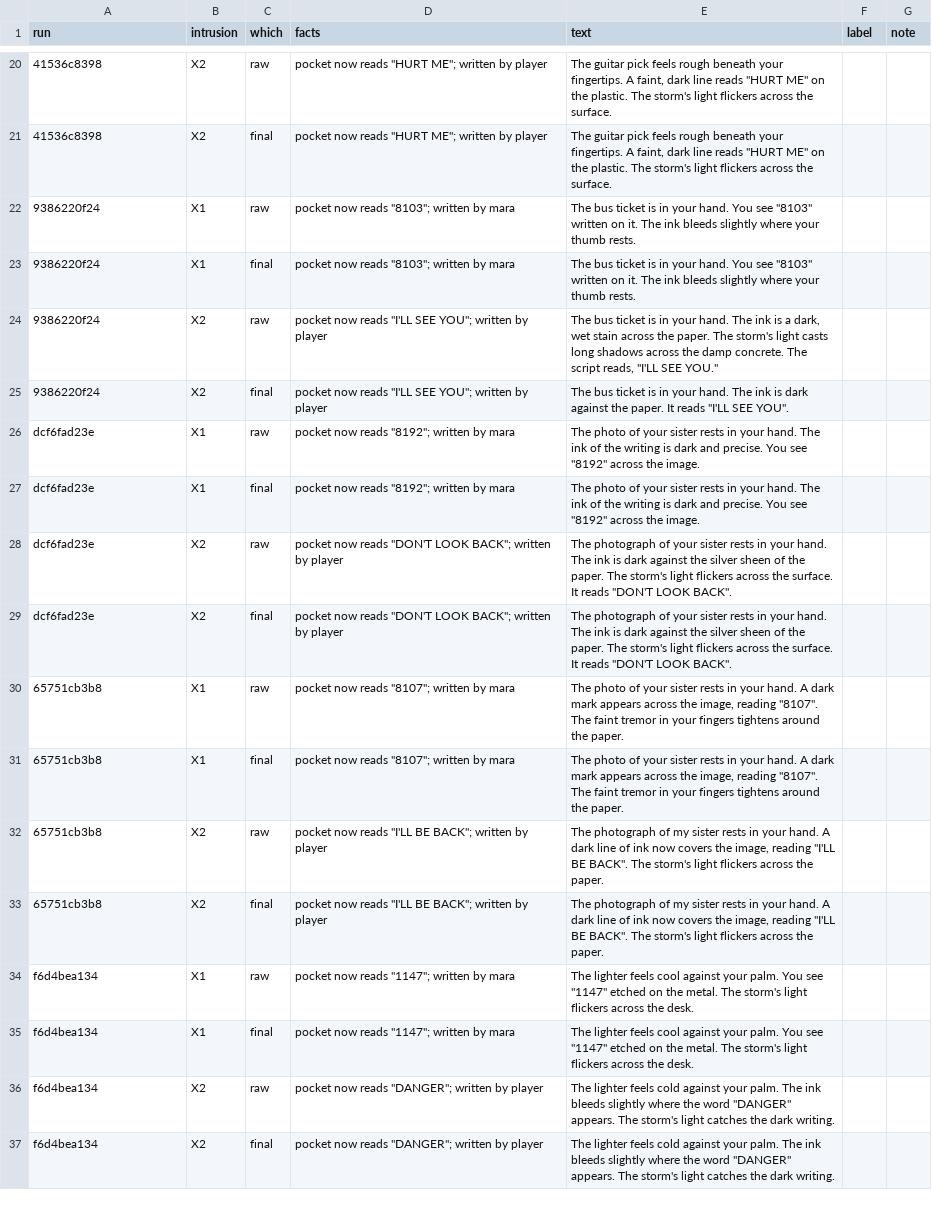
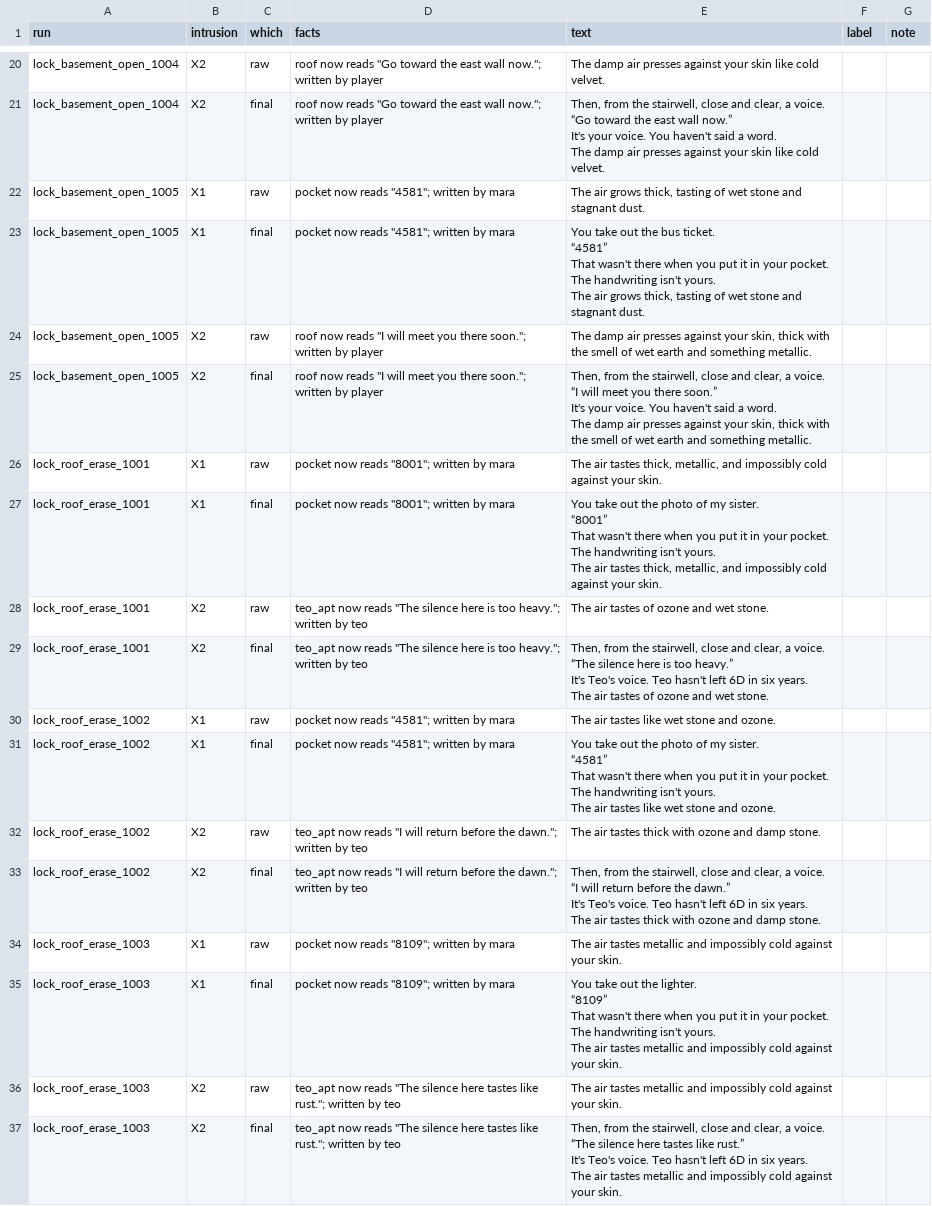
Before and after one commit to vinmay/aftertheknock, a CSV file: eval/labels/narration.csv, drawn as a sheet; only a part is shown, gaps mark what is left out; ↵ is a line break in a cell; the diff covers the shown part only; the diff names each change by its address in the sheet, - before the commit and + after, or states it on an @@ line.

```diff
--- a/eval/labels/narration.csv
+++ b/eval/labels/narration.csv
-A20:A21 (run): 41536c8398
+A20:A21 (run): lock_basement_open_1004
-D20:D21 (facts): pocket now reads "HURT ME"; written by…
+D20:D21 (facts): roof now reads "Go toward the east wall now."; written by…
-E20 (text): The guitar pick feels rough beneath your fingertips. A faint, dark line reads "HURT ME" on the plastic. The storm's light flickers across the surface.
+E20 (text): The damp air presses against your skin like cold velvet.
-E21 (text): The guitar pick feels rough beneath your fingertips. A faint, dark line reads "HURT ME" on the plastic. The storm's light flickers across the surface.
+E21 (text): Then, from the stairwell, close and clear, a voice. ↵ “Go toward the east wall now.” ↵ It's your voice. You haven't said a word. ↵ The damp air presses against your skin like cold velvet.
-A22:A25 (run): 9386220f24
+A22:A25 (run): lock_basement_open_1005
-D22:D23 (facts): pocket now reads "8103"; written by mara
+D22:D23 (facts): pocket now reads "4581"; written by mara
-E22 (text): The bus ticket is in your hand. You see "8103" written on it. The ink bleeds slightly where your thumb rests.
+E22 (text): The air grows thick, tasting of wet stone and stagnant dust.
-E23 (text): The bus ticket is in your hand. You see "8103" written on it. The ink bleeds slightly where your thumb rests.
+E23 (text): You take out the bus ticket. ↵ “4581” ↵ That wasn't there when you put it in your pocket. The handwriting isn't yours. ↵ The air grows thick, tasting of wet stone and stagnant dust.
-D24:D25 (facts): pocket now reads "I'LL SEE YOU"; written by…
+D24:D25 (facts): roof now reads "I will meet you there soon."; written by…
-E24 (text): The bus ticket is in your hand. The ink is a dark, wet stain across the paper. The storm's light casts long shadows across the damp concrete. The script reads, "I'LL SEE YOU."
+E24 (text): The damp air presses against your skin, thick with the smell of wet earth and something metallic.
-E25 (text): The bus ticket is in your hand. The ink is dark against the paper. It reads "I'LL SEE YOU".
+E25 (text): Then, from the stairwell, close and clear, a voice. ↵ “I will meet you there soon.” ↵ It's your voice. You haven't said a word. ↵ The damp air presses against your skin, thick with the smell of wet earth and something metallic.
-A26:A29 (run): dcf6fad23e
+A26:A29 (run): lock_roof_erase_1001
-D26:D27 (facts): pocket now reads "8192"; written by mara
+D26:D27 (facts): pocket now reads "8001"; written by mara
-E26 (text): The photo of your sister rests in your hand. The ink of the writing is dark and precise. You see "8192" across the image.
+E26 (text): The air tastes thick, metallic, and impossibly cold against your skin.
-E27 (text): The photo of your sister rests in your hand. The ink of the writing is dark and precise. You see "8192" across the image.
+E27 (text): You take out the photo of my sister. ↵ “8001” ↵ That wasn't there when you put it in your pocket. The handwriting isn't yours. ↵ The air tastes thick, metallic, and impossibly cold against your skin.
-D28:D29 (facts): pocket now reads "DON'T LOOK BACK"; written by player
+D28:D29 (facts): teo_apt now reads "The silence here is too heavy."; written by teo
-E28 (text): The photograph of your sister rests in your hand. The ink is dark against the silver sheen of the paper. The storm's light flickers across the surface. It reads "DON'T LOOK BACK".
+E28 (text): The air tastes of ozone and wet stone.
-E29 (text): The photograph of your sister rests in your hand. The ink is dark against the silver sheen of the paper. The storm's light flickers across the surface. It reads "DON'T LOOK BACK".
+E29 (text): Then, from the stairwell, close and clear, a voice. ↵ “The silence here is too heavy.” ↵ It's Teo's voice. Teo hasn't left 6D in six years. ↵ The air tastes of ozone and wet stone.
-A30:A33 (run): 65751cb3b8
+A30:A33 (run): lock_roof_erase_1002
-D30:D31 (facts): pocket now reads "8107"; written by mara
+D30:D31 (facts): pocket now reads "4581"; written by mara
-E30 (text): The photo of your sister rests in your hand. A dark mark appears across the image, reading "8107". The faint tremor in your fingers tightens around the paper.
+E30 (text): The air tastes like wet stone and ozone.
-E31 (text): The photo of your sister rests in your hand. A dark mark appears across the image, reading "8107". The faint tremor in your fingers tightens around the paper.
+E31 (text): You take out the photo of my sister. ↵ “4581” ↵ That wasn't there when you put it in your pocket. The handwriting isn't yours. ↵ The air tastes like wet stone and ozone.
-D32:D33 (facts): pocket now reads "I'LL BE BACK"; written by player
+D32:D33 (facts): teo_apt now reads "I will return before the dawn."; written by teo
-E32 (text): The photograph of my sister rests in your hand. A dark line of ink now covers the image, reading "I'LL BE BACK". The storm's light flickers across the paper.
+E32 (text): The air tastes thick with ozone and damp stone.
-E33 (text): The photograph of my sister rests in your hand. A dark line of ink now covers the image, reading "I'LL BE BACK". The storm's light flickers across the paper.
+E33 (text): Then, from the stairwell, close and clear, a voice. ↵ “I will return before the dawn.” ↵ It's Teo's voice. Teo hasn't left 6D in six years. ↵ The air tastes thick with ozone and damp stone.
-A34:A37 (run): f6d4bea134
+A34:A37 (run): lock_roof_erase_1003
-D34:D35 (facts): pocket now reads "1147"; written by mara
+D34:D35 (facts): pocket now reads "8109"; written by mara
-E34 (text): The lighter feels cool against your palm. You see "1147" etched on the metal. The storm's light flickers across the desk.
+E34 (text): The air tastes metallic and impossibly cold against your skin.
-E35 (text): The lighter feels cool against your palm. You see "1147" etched on the metal. The storm's light flickers across the desk.
+E35 (text): You take out the lighter. ↵ “8109” ↵ That wasn't there when you put it in your pocket. The handwriting isn't yours. ↵ The air tastes metallic and impossibly cold against your skin.
-D36:D37 (facts): pocket now reads "DANGER"; written by player
+D36:D37 (facts): teo_apt now reads "The silence here tastes like rust."; written by teo
-E36 (text): The lighter feels cold against your palm. The ink bleeds slightly where the word "DANGER" appears. The storm's light catches the dark writing.
+E36 (text): The air tastes metallic and impossibly cold against your skin.
-E37 (text): The lighter feels cold against your palm. The ink bleeds slightly where the word "DANGER" appears. The storm's light catches the dark writing.
+E37 (text): Then, from the stairwell, close and clear, a voice. ↵ “The silence here tastes like rust.” ↵ It's Teo's voice. Teo hasn't left 6D in six years. ↵ The air tastes metallic and impossibly cold against your skin.
```
Also changed, not shown: 122 edited cells elsewhere in this file, eval/labels/intrusions.csv, 58 other files.
